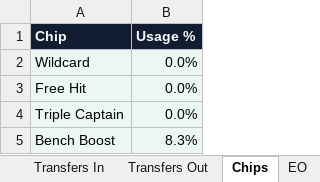
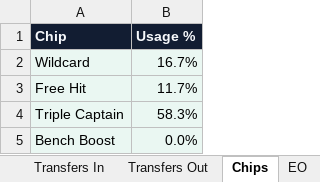
Before and after one commit to YakirC0412/FPL-WORK, an Excel workbook: templates/gameweek-data-import-template.xlsx, sheet Chips, drawn as a sheet; values as stored, in another font and other column widths than the file's, no borders; conditional formats not drawn; the diff names each change by its address in the sheet, - before the commit and + after, or states it on an @@ line.

```diff
--- a/templates/gameweek-data-import-template.xlsx (sheet Chips)
+++ b/templates/gameweek-data-import-template.xlsx (sheet Chips)
-B2 (Usage %): 0.0%
+B2 (Usage %): 16.7%
-B3 (Usage %): 0.0%
+B3 (Usage %): 11.7%
-B4 (Usage %): 0.0%
+B4 (Usage %): 58.3%
-B5 (Usage %): 8.3%
+B5 (Usage %): 0.0%
```
Also changed, not shown: sheet XI, sheet Transfers Out, sheet Transfers In, sheet Captains, sheet EO, sheet Setup, 37 other files.
